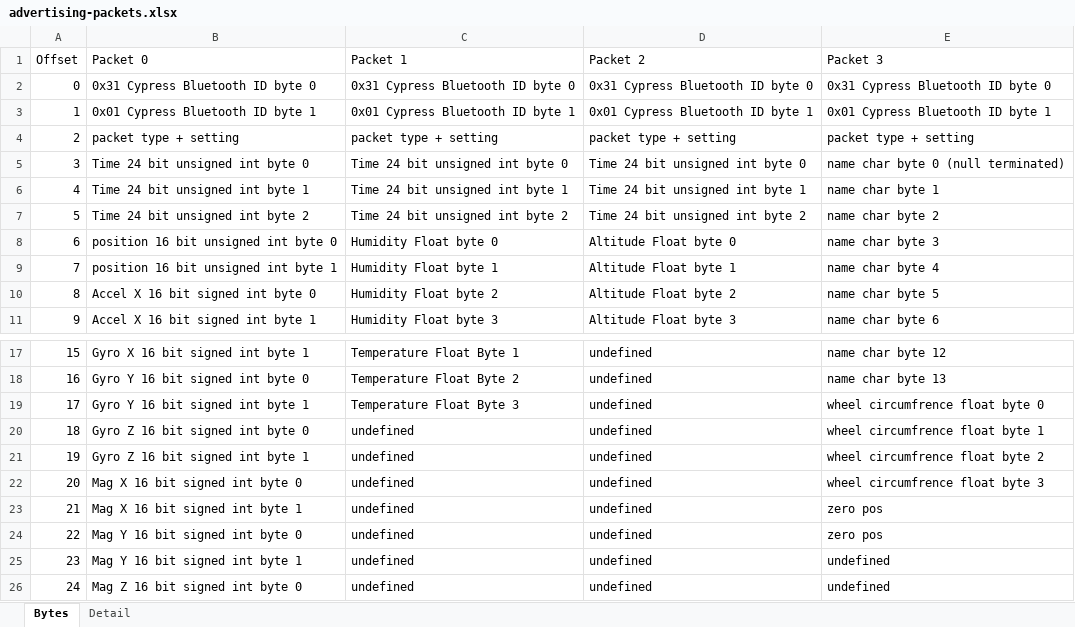
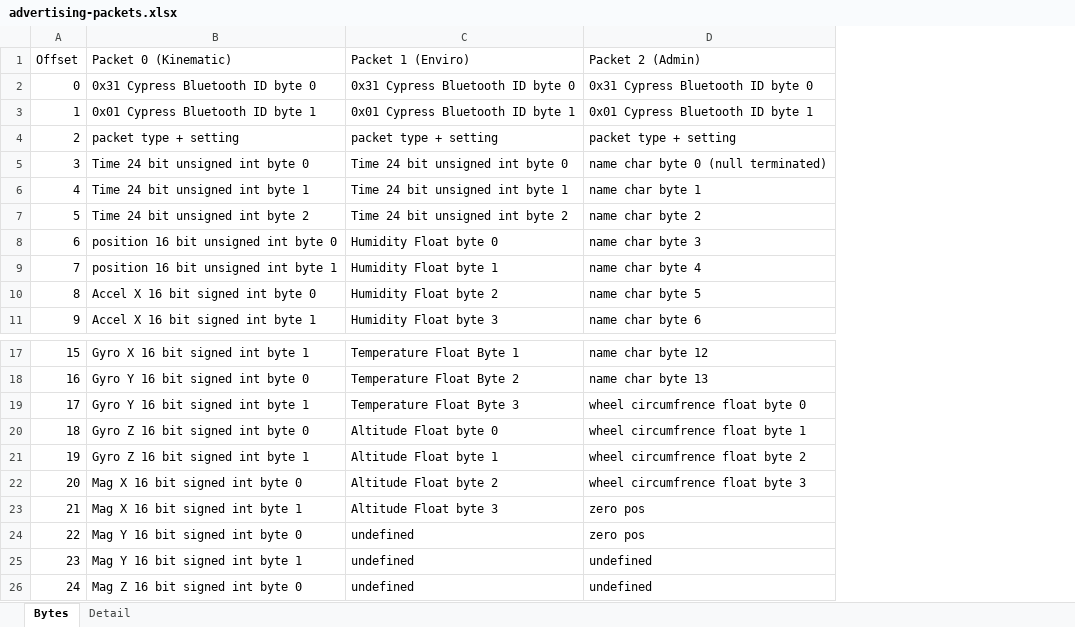
Before and after one commit to alanhawse/PhysicsLab, an Excel workbook: advertising-packets.xlsx, sheet Bytes, drawn as a sheet; only a part is shown, gaps mark what is left out; values as stored, in another font and other column widths than the file's, no borders; removed rows and columns are numbered as before the commit, all else as after; the diff names each change by its address in the sheet, - before the commit and + after, or states it on an @@ line.

```diff
--- a/advertising-packets.xlsx (sheet Bytes)
+++ b/advertising-packets.xlsx (sheet Bytes)
-column D (Packet 2), rows 2-11: 0x31 Cypress Bluetooth ID byte 0 | 0x01 Cypress Bluetooth ID byte 1 | packet type + setting | Time 24 bit unsigned int byte 0 | Time 24 bit unsigned int byte 1 | Time 24 bit unsigned int byte 2 | Altitude Float byte 0 | Altitude Float byte 1 | Altitude Float byte 2 | Altitude Float byte 3; rows 17-26: all undefined
-B1: Packet 0
+B1: Packet 0 (Kinematic)
-C1: Packet 1
+C1: Packet 1 (Enviro)
-D1: Packet 3
+D1: Packet 2 (Admin)
-C20 (Packet 1 (Enviro)): undefined
+C20 (Packet 1 (Enviro)): Altitude Float byte 0
-C21 (Packet 1 (Enviro)): undefined
+C21 (Packet 1 (Enviro)): Altitude Float byte 1
-C22 (Packet 1 (Enviro)): undefined
+C22 (Packet 1 (Enviro)): Altitude Float byte 2
-C23 (Packet 1 (Enviro)): undefined
+C23 (Packet 1 (Enviro)): Altitude Float byte 3
```
Also changed, not shown: 1 other file.
